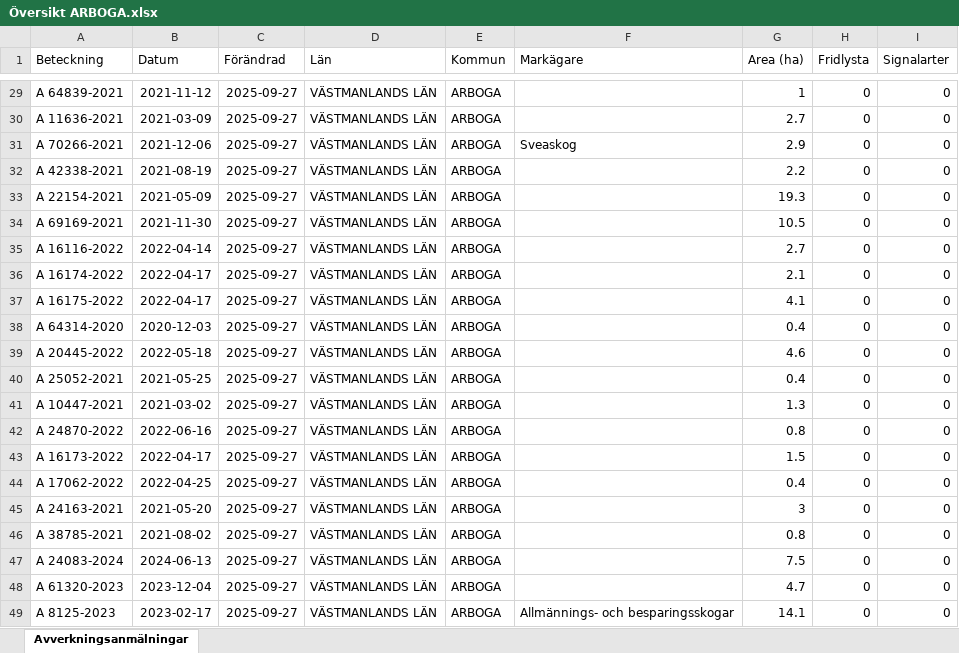
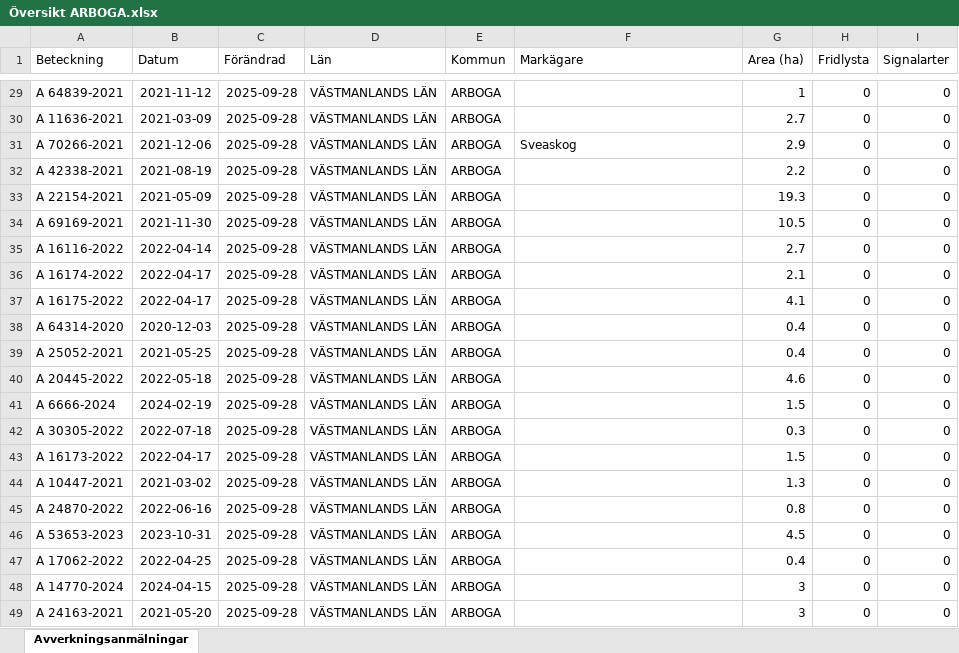
Before and after one commit to klasma/Logging_1984, an Excel workbook: Översikt ARBOGA.xlsx, sheet Avverkningsanmälningar, drawn as a sheet; only a part is shown, gaps mark what is left out; values as stored, in another font and other column widths than the file's, no borders; the diff covers the shown part only; the diff names each change by its address in the sheet, - before the commit and + after, or states it on an @@ line.

```diff
--- a/Översikt ARBOGA.xlsx (sheet Avverkningsanmälningar)
+++ b/Översikt ARBOGA.xlsx (sheet Avverkningsanmälningar)
-C29:C49 (Förändrad): 2025-09-27
+C29:C49 (Förändrad): 2025-09-28
-A39 (Beteckning): A 20445-2022
+A39 (Beteckning): A 25052-2021
-B39 (Datum): 2022-05-18
+B39 (Datum): 2021-05-25
-G39 (Area (ha)): 4.6
+G39 (Area (ha)): 0.4
-A40 (Beteckning): A 25052-2021
+A40 (Beteckning): A 20445-2022
-B40 (Datum): 2021-05-25
+B40 (Datum): 2022-05-18
-G40 (Area (ha)): 0.4
+G40 (Area (ha)): 4.6
-A41 (Beteckning): A 10447-2021
+A41 (Beteckning): A 6666-2024
-B41 (Datum): 2021-03-02
+B41 (Datum): 2024-02-19
-G41 (Area (ha)): 1.3
+G41 (Area (ha)): 1.5
-A42 (Beteckning): A 24870-2022
+A42 (Beteckning): A 30305-2022
-B42 (Datum): 2022-06-16
+B42 (Datum): 2022-07-18
-G42 (Area (ha)): 0.8
+G42 (Area (ha)): 0.3
-A44 (Beteckning): A 17062-2022
+A44 (Beteckning): A 10447-2021
-B44 (Datum): 2022-04-25
+B44 (Datum): 2021-03-02
-G44 (Area (ha)): 0.4
+G44 (Area (ha)): 1.3
-A45 (Beteckning): A 24163-2021
+A45 (Beteckning): A 24870-2022
-B45 (Datum): 2021-05-20
+B45 (Datum): 2022-06-16
-G45 (Area (ha)): 3
+G45 (Area (ha)): 0.8
-A46 (Beteckning): A 38785-2021
+A46 (Beteckning): A 53653-2023
-B46 (Datum): 2021-08-02
+B46 (Datum): 2023-10-31
-G46 (Area (ha)): 0.8
+G46 (Area (ha)): 4.5
-A47 (Beteckning): A 24083-2024
+A47 (Beteckning): A 17062-2022
-B47 (Datum): 2024-06-13
+B47 (Datum): 2022-04-25
-G47 (Area (ha)): 7.5
+G47 (Area (ha)): 0.4
-A48 (Beteckning): A 61320-2023
+A48 (Beteckning): A 14770-2024
-B48 (Datum): 2023-12-04
+B48 (Datum): 2024-04-15
-G48 (Area (ha)): 4.7
+G48 (Area (ha)): 3
-A49 (Beteckning): A 8125-2023
+A49 (Beteckning): A 24163-2021
-B49 (Datum): 2023-02-17
+B49 (Datum): 2021-05-20
-F49 (Markägare): Allmännings- och besparingsskogar
+F49 (Markägare): (empty)
-G49 (Area (ha)): 14.1
+G49 (Area (ha)): 3
```
Also changed, not shown: 700 edited cells elsewhere in this sheet, artfynd/A 10364-2021 artfynd.xlsx, artfynd/A 17706-2025 artfynd.xlsx, 31 other files.
